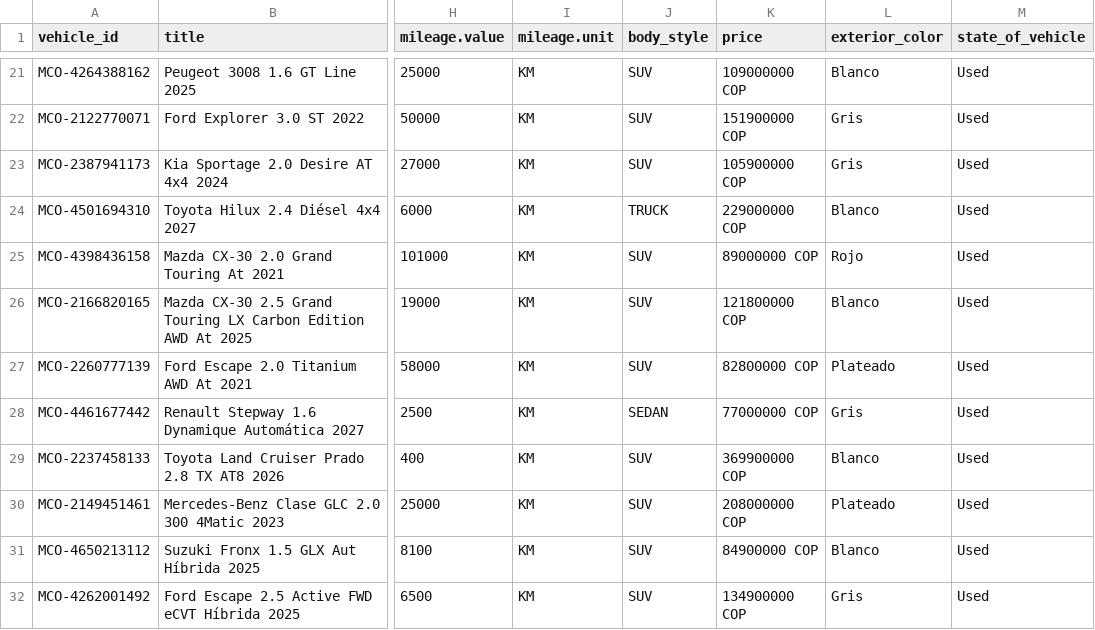
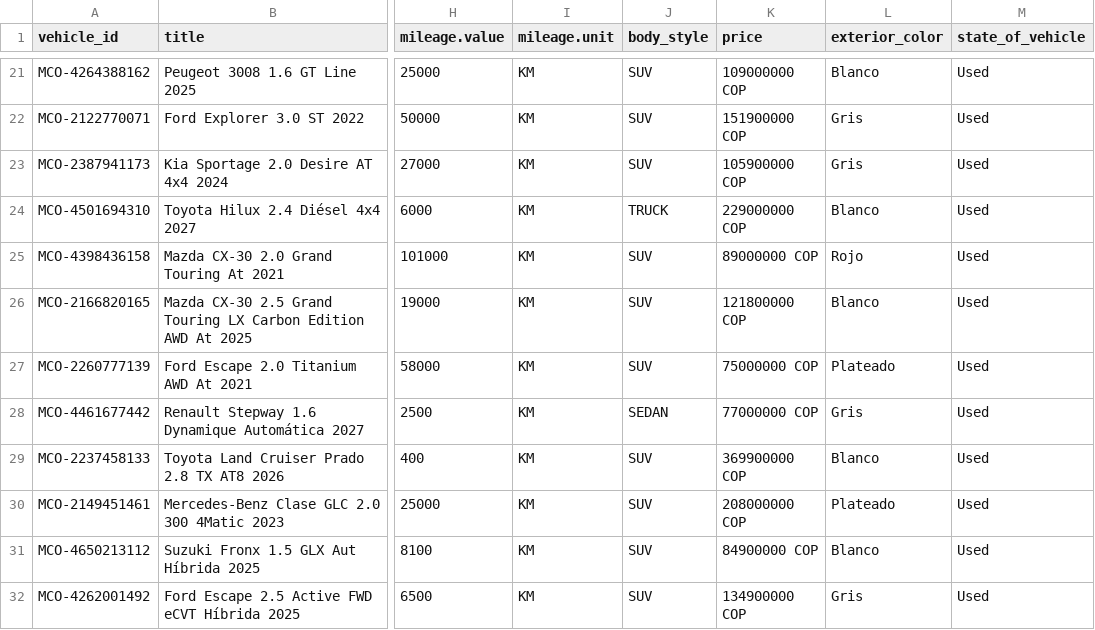
Before and after one commit to oncarsco/web, a CSV file: feed/meta-vehiculos.csv, drawn as a sheet; only a part is shown, gaps mark what is left out; the diff names each change by its address in the sheet, - before the commit and + after, or states it on an @@ line.

```diff
--- a/feed/meta-vehiculos.csv
+++ b/feed/meta-vehiculos.csv
-K27 (price): 82800000 COP
+K27 (price): 75000000 COP
```
Also changed, not shown: feed/meta-productos.csv, 9 other files.
